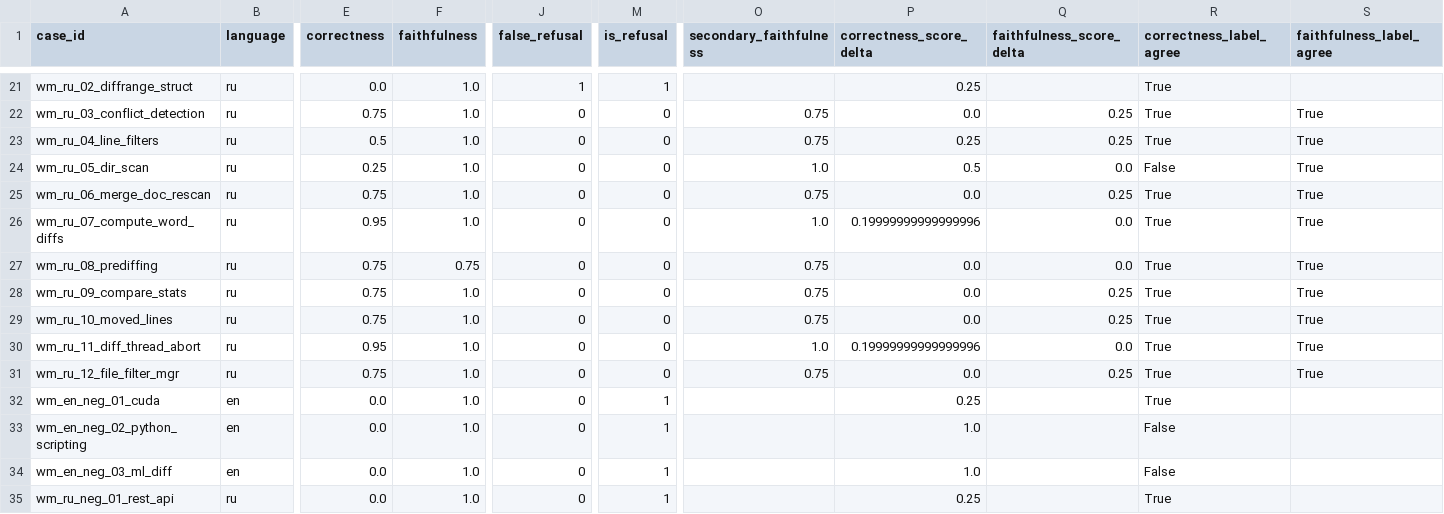
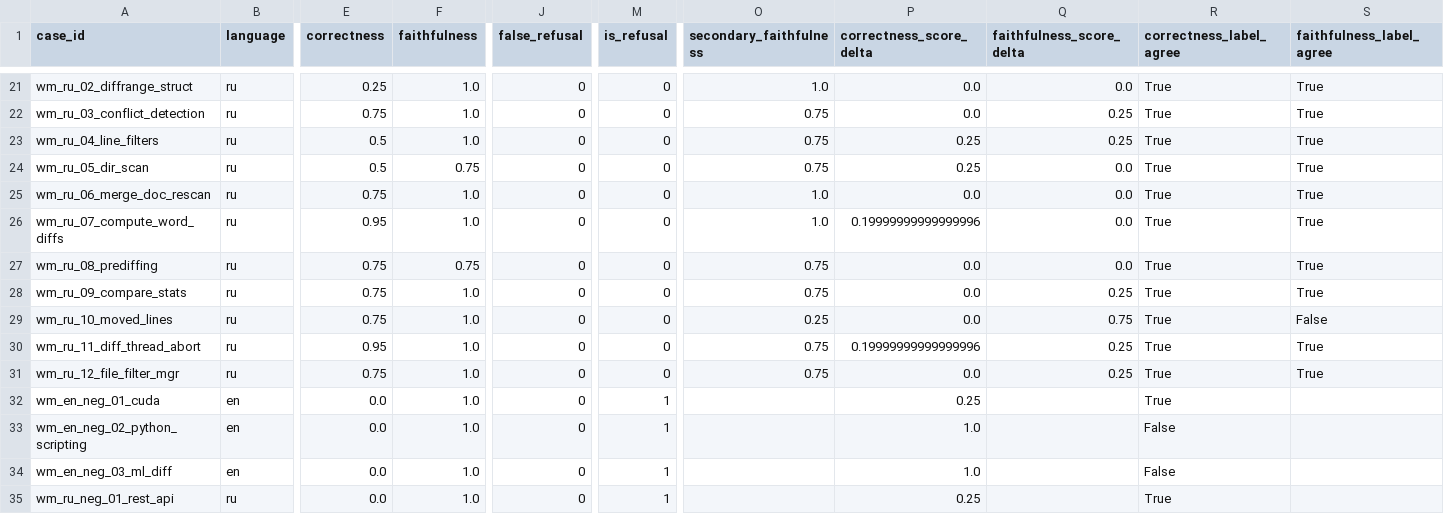
Before and after one commit to w311-qt/SBITex_test, a CSV file: reports/run_improved.csv, drawn as a sheet; only a part is shown, gaps mark what is left out; the diff covers the shown part only; the diff names each change by its address in the sheet, - before the commit and + after, or states it on an @@ line.

```diff
--- a/reports/run_improved.csv
+++ b/reports/run_improved.csv
-E21 (correctness): 0.0
+E21 (correctness): 0.25
-J21 (false_refusal): 1
+J21 (false_refusal): 0
-M21 (is_refusal): 1
+M21 (is_refusal): 0
-O21 (secondary_faithfulness): (empty)
+O21 (secondary_faithfulness): 1.0
-P21 (correctness_score_delta): 0.25
+P21 (correctness_score_delta): 0.0
-Q21 (faithfulness_score_delta): (empty)
+Q21 (faithfulness_score_delta): 0.0
-S21 (faithfulness_label_agree): (empty)
+S21 (faithfulness_label_agree): True
-E24 (correctness): 0.25
+E24 (correctness): 0.5
-F24 (faithfulness): 1.0
+F24 (faithfulness): 0.75
-O24 (secondary_faithfulness): 1.0
+O24 (secondary_faithfulness): 0.75
-P24 (correctness_score_delta): 0.5
+P24 (correctness_score_delta): 0.25
-R24 (correctness_label_agree): False
+R24 (correctness_label_agree): True
-O25 (secondary_faithfulness): 0.75
+O25 (secondary_faithfulness): 1.0
-Q25 (faithfulness_score_delta): 0.25
+Q25 (faithfulness_score_delta): 0.0
-O29 (secondary_faithfulness): 0.75
+O29 (secondary_faithfulness): 0.25
-Q29 (faithfulness_score_delta): 0.25
+Q29 (faithfulness_score_delta): 0.75
-S29 (faithfulness_label_agree): True
+S29 (faithfulness_label_agree): False
-O30 (secondary_faithfulness): 1.0
+O30 (secondary_faithfulness): 0.75
-Q30 (faithfulness_score_delta): 0.0
+Q30 (faithfulness_score_delta): 0.25
```
Also changed, not shown: 30 edited cells elsewhere in this file, reports/run_baseline.csv, 10 other files.
